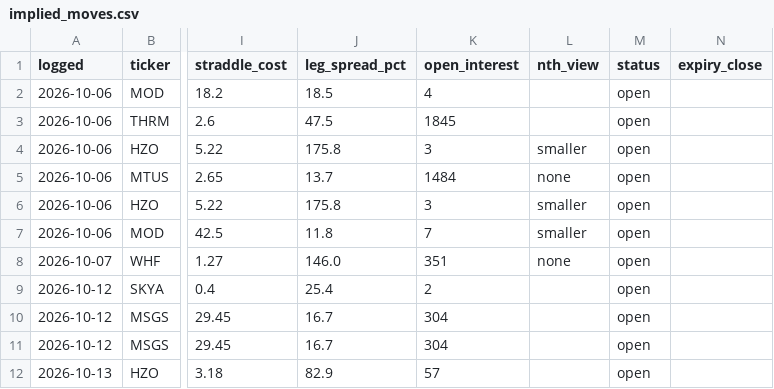
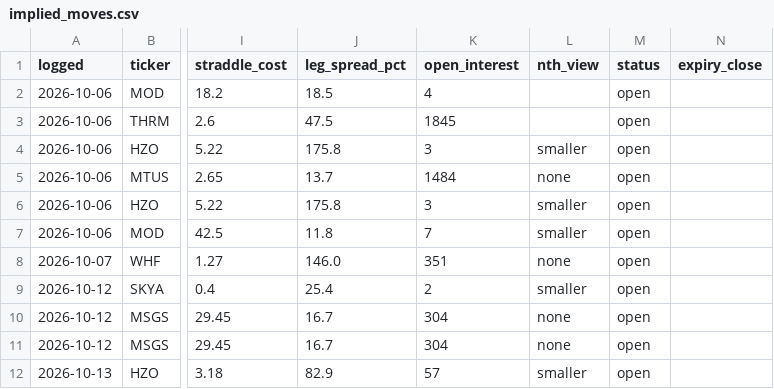
Before and after one commit to astonmonnach/signal-research, a CSV file: ledger/implied_moves.csv, drawn as a sheet; only a part is shown, gaps mark what is left out; the diff names each change by its address in the sheet, - before the commit and + after, or states it on an @@ line.

```diff
--- a/ledger/implied_moves.csv
+++ b/ledger/implied_moves.csv
-L9 (nth_view): (empty)
+L9 (nth_view): smaller
-L10:L11 (nth_view): (empty)
+L10:L11 (nth_view): none
-L12 (nth_view): (empty)
+L12 (nth_view): smaller
```
Also changed, not shown: data/nq_regime_log.csv, graph/edges.csv, 12 other files.
